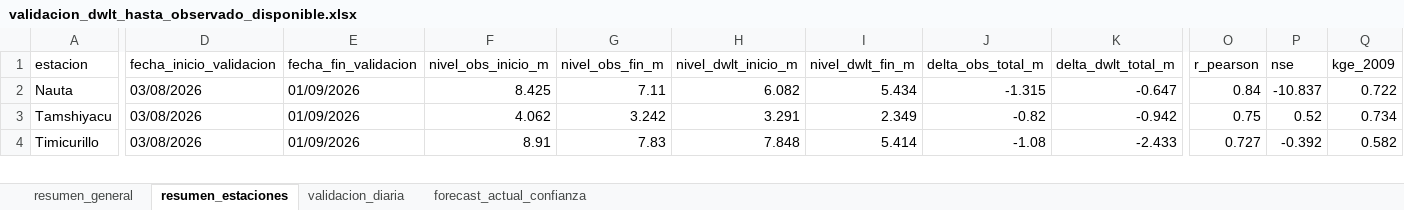
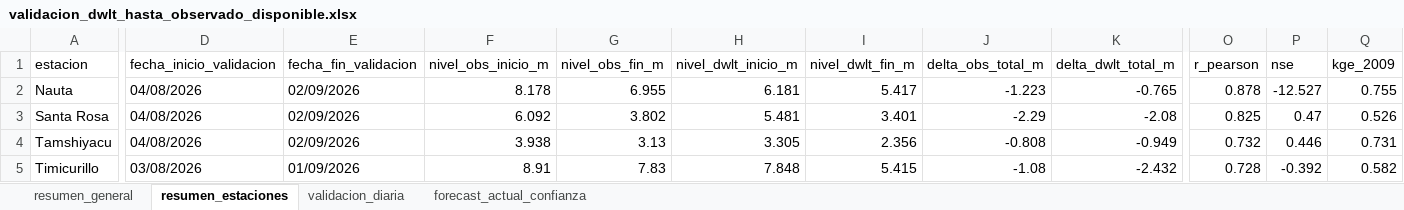
Before and after one commit to KURONO23/LoretoNivelesaCaudales, an Excel workbook: outputs/validacion_dwlt_hasta_observado_disponible.xlsx, sheet resumen_estaciones, drawn as a sheet; only a part is shown, gaps mark what is left out; values as stored, in another font and other column widths than the file's, no borders; addresses are those after the commit; rows hold the shown columns only; the diff covers the shown part only; the diff names each change by its address in the sheet, - before the commit and + after, or states it on an @@ line.

```diff
--- a/outputs/validacion_dwlt_hasta_observado_disponible.xlsx (sheet resumen_estaciones)
+++ b/outputs/validacion_dwlt_hasta_observado_disponible.xlsx (sheet resumen_estaciones)
-D2 (fecha_inicio_validacion): 03/08/2026
+D2 (fecha_inicio_validacion): 04/08/2026
-E2 (fecha_fin_validacion): 01/09/2026
+E2 (fecha_fin_validacion): 02/09/2026
-F2 (nivel_obs_inicio_m): 8.425
+F2 (nivel_obs_inicio_m): 8.178
-G2 (nivel_obs_fin_m): 7.11
+G2 (nivel_obs_fin_m): 6.955
-H2 (nivel_dwlt_inicio_m): 6.082
+H2 (nivel_dwlt_inicio_m): 6.181
-I2 (nivel_dwlt_fin_m): 5.434
+I2 (nivel_dwlt_fin_m): 5.417
-J2 (delta_obs_total_m): -1.315
+J2 (delta_obs_total_m): -1.223
-K2 (delta_dwlt_total_m): -0.647
+K2 (delta_dwlt_total_m): -0.765
-O2 (r_pearson): 0.84
+O2 (r_pearson): 0.878
-P2 (nse): -10.837
+P2 (nse): -12.527
-Q2 (kge_2009): 0.722
+Q2 (kge_2009): 0.755
+row 3: Santa Rosa | 04/08/2026 | 02/09/2026 | 6.092 | 3.802 | 5.481 | 3.401 | -2.29 | -2.08 | 0.825 | 0.47 | 0.526
-D4 (fecha_inicio_validacion): 03/08/2026
+D4 (fecha_inicio_validacion): 04/08/2026
-E4 (fecha_fin_validacion): 01/09/2026
+E4 (fecha_fin_validacion): 02/09/2026
-F4 (nivel_obs_inicio_m): 4.062
+F4 (nivel_obs_inicio_m): 3.938
-G4 (nivel_obs_fin_m): 3.242
+G4 (nivel_obs_fin_m): 3.13
-H4 (nivel_dwlt_inicio_m): 3.291
+H4 (nivel_dwlt_inicio_m): 3.305
-I4 (nivel_dwlt_fin_m): 2.349
+I4 (nivel_dwlt_fin_m): 2.356
-J4 (delta_obs_total_m): -0.82
+J4 (delta_obs_total_m): -0.808
-K4 (delta_dwlt_total_m): -0.942
+K4 (delta_dwlt_total_m): -0.949
-O4 (r_pearson): 0.75
+O4 (r_pearson): 0.732
-P4 (nse): 0.52
+P4 (nse): 0.446
-Q4 (kge_2009): 0.734
+Q4 (kge_2009): 0.731
-I5 (nivel_dwlt_fin_m): 5.414
+I5 (nivel_dwlt_fin_m): 5.415
-K5 (delta_dwlt_total_m): -2.433
+K5 (delta_dwlt_total_m): -2.432
-O5 (r_pearson): 0.727
+O5 (r_pearson): 0.728
```
Also changed, not shown: 1 removed row and 204 edited cells elsewhere in this sheet, sheet validacion_diaria, sheet forecast_actual_confianza, sheet resumen_general, outputs/metricas_dwlt_estaciones.xlsx, outputs/pronostico_nivel_7dias_estaciones.xlsx, 12 other files.
